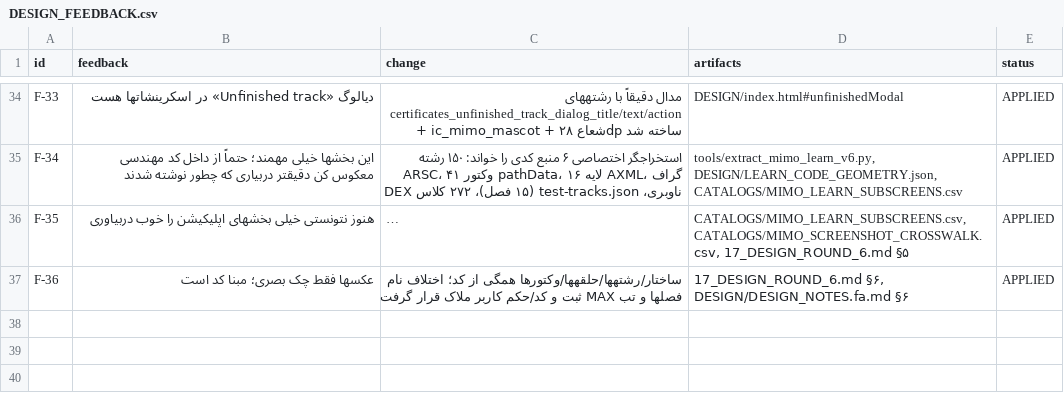
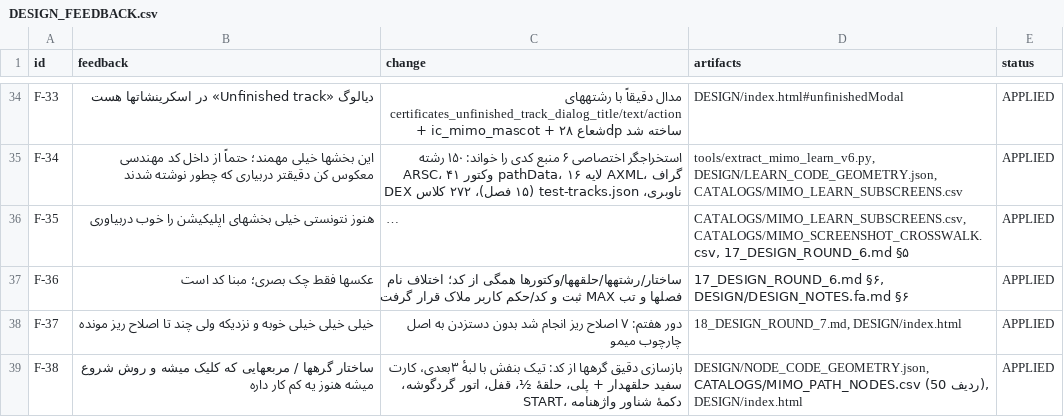
Before and after one commit to danmillman008-hub/game, a CSV file: mimo-ui/UPGRADE/CATALOGS/DESIGN_FEEDBACK.csv, drawn as a sheet; only a part is shown, gaps mark what is left out; long unchanged cells end in …; the diff covers the shown part only; the diff names each change by its address in the sheet, - before the commit and + after, or states it on an @@ line.

Commit message:
design(v7): exact Learn nodes, isolated bolt practice, tidy AI, 6th routine tab (Habitica scoring rules only)
Co-authored-by: arena-agent <297053741+arena-agent@users.noreply.github.com>

```diff
--- a/mimo-ui/UPGRADE/CATALOGS/DESIGN_FEEDBACK.csv
+++ b/mimo-ui/UPGRADE/CATALOGS/DESIGN_FEEDBACK.csv
+row 38: F-37 | خیلی خیلی خیلی خوبه و نزدیکه ولی چند تا اصلاح ریز مونده | دور هفتم: ۷ اصلاح ریز انجام شد بدون دستزدن به اصل چارچوب میمو | 18_DESIGN_ROUND_7.md, DESIGN/index.html | APPLIED
+row 39: F-38 | ساختار گرهها / مربعهایی که کلیک میشه و روش شروع میشه هنوز یه کم کار داره | بازسازی دقیق گرهها از کد: تیک بنفش با لبهٔ ۳بعدی، کارت سفید حلقهدار + پلی، حلقهٔ ½، قفل، اتور گردگوشه، START، دکمهٔ شناور واژهنامه | DESIGN/NODE_CODE_GEOMETRY.json, CATALOGS/MIMO_PATH_NODES.csv (50 ردیف), DESIGN/index.html | APPLIED
```
Also changed, not shown: 6 added rows elsewhere in this file, mimo-ui/UPGRADE/CATALOGS/AI_PANEL_SPEC.csv, mimo-ui/UPGRADE/CATALOGS/OPEN_QUESTIONS.csv, 41 other files.
